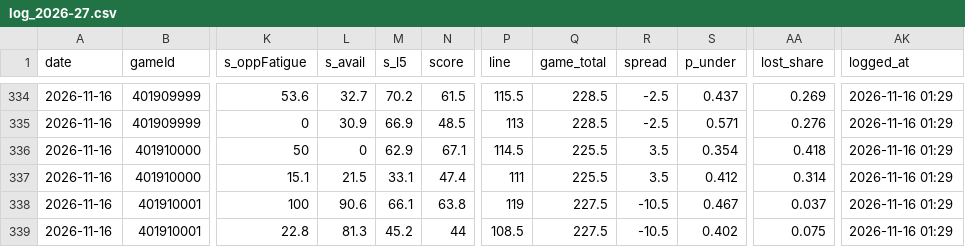
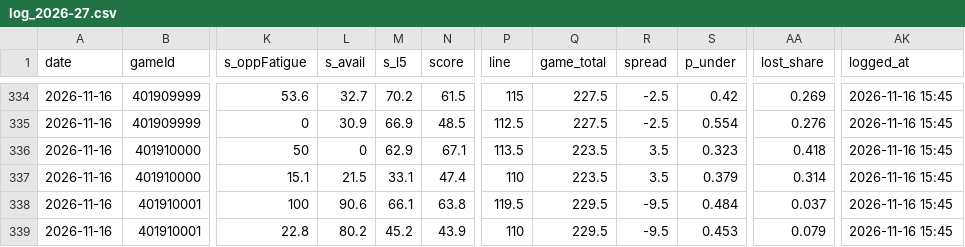
Before and after one commit to Johnbrick123/nba-unders, a CSV file: monitor/log_2026-27.csv, drawn as a sheet; only a part is shown, gaps mark what is left out; the diff covers the shown part only; the diff names each change by its address in the sheet, - before the commit and + after, or states it on an @@ line.

```diff
--- a/monitor/log_2026-27.csv
+++ b/monitor/log_2026-27.csv
-P334 (line): 115.5
+P334 (line): 115
-Q334:Q335 (game_total): 228.5
+Q334:Q335 (game_total): 227.5
-S334 (p_under): 0.437
+S334 (p_under): 0.42
-AK334:AK339 (logged_at): 2026-11-16 01:29
+AK334:AK339 (logged_at): 2026-11-16 15:45
-P335 (line): 113
+P335 (line): 112.5
-S335 (p_under): 0.571
+S335 (p_under): 0.554
-P336 (line): 114.5
+P336 (line): 113.5
-Q336:Q337 (game_total): 225.5
+Q336:Q337 (game_total): 223.5
-S336 (p_under): 0.354
+S336 (p_under): 0.323
-P337 (line): 111
+P337 (line): 110
-S337 (p_under): 0.412
+S337 (p_under): 0.379
-P338 (line): 119
+P338 (line): 119.5
-Q338:Q339 (game_total): 227.5
+Q338:Q339 (game_total): 229.5
-R338:R339 (spread): -10.5
+R338:R339 (spread): -9.5
-S338 (p_under): 0.467
+S338 (p_under): 0.484
-L339 (s_avail): 81.3
+L339 (s_avail): 80.2
-N339 (score): 44
+N339 (score): 43.9
-P339 (line): 108.5
+P339 (line): 110
-S339 (p_under): 0.402
+S339 (p_under): 0.453
-AA339 (lost_share): 0.075
+AA339 (lost_share): 0.079
```
Also changed, not shown: 73 edited cells elsewhere in this file, 7 other files.
